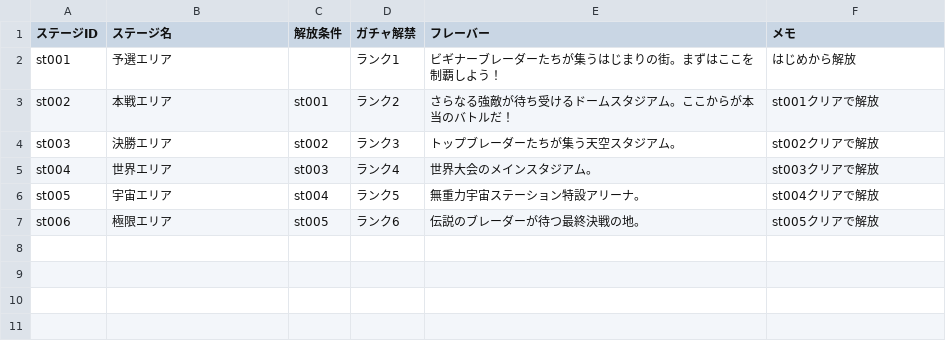
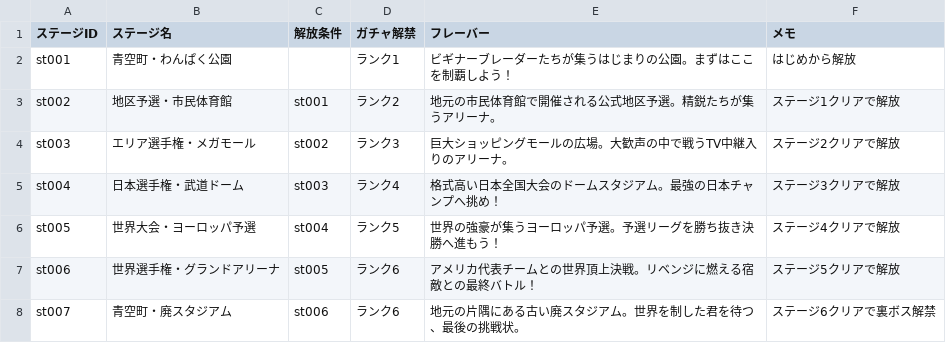
Before and after one commit to k9w-code/Spinning-Crush, a CSV file: public/sheets/ステージマスタ.csv, drawn as a sheet; the diff names each change by its address in the sheet, - before the commit and + after, or states it on an @@ line.

```diff
--- a/public/sheets/ステージマスタ.csv
+++ b/public/sheets/ステージマスタ.csv
-B2 (ステージ名): 予選エリア
+B2 (ステージ名): 青空町・わんぱく公園
-E2 (フレーバー): ビギナーブレーダーたちが集うはじまりの街。まずはここを制覇しよう！
+E2 (フレーバー): ビギナーブレーダーたちが集うはじまりの公園。まずはここを制覇しよう！
-B3 (ステージ名): 本戦エリア
+B3 (ステージ名): 地区予選・市民体育館
-E3 (フレーバー): さらなる強敵が待ち受けるドームスタジアム。ここからが本当のバトルだ！
+E3 (フレーバー): 地元の市民体育館で開催される公式地区予選。精鋭たちが集うアリーナ。
-F3 (メモ): st001クリアで解放
+F3 (メモ): ステージ1クリアで解放
-B4 (ステージ名): 決勝エリア
+B4 (ステージ名): エリア選手権・メガモール
-E4 (フレーバー): トップブレーダーたちが集う天空スタジアム。
+E4 (フレーバー): 巨大ショッピングモールの広場。大歓声の中で戦うTV中継入りのアリーナ。
-F4 (メモ): st002クリアで解放
+F4 (メモ): ステージ2クリアで解放
-B5 (ステージ名): 世界エリア
+B5 (ステージ名): 日本選手権・武道ドーム
-E5 (フレーバー): 世界大会のメインスタジアム。
+E5 (フレーバー): 格式高い日本全国大会のドームスタジアム。最強の日本チャンプへ挑め！
-F5 (メモ): st003クリアで解放
+F5 (メモ): ステージ3クリアで解放
-B6 (ステージ名): 宇宙エリア
+B6 (ステージ名): 世界大会・ヨーロッパ予選
-E6 (フレーバー): 無重力宇宙ステーション特設アリーナ。
+E6 (フレーバー): 世界の強豪が集うヨーロッパ予選。予選リーグを勝ち抜き決勝へ進もう！
-F6 (メモ): st004クリアで解放
+F6 (メモ): ステージ4クリアで解放
-B7 (ステージ名): 極限エリア
+B7 (ステージ名): 世界選手権・グランドアリーナ
-E7 (フレーバー): 伝説のブレーダーが待つ最終決戦の地。
+E7 (フレーバー): アメリカ代表チームとの世界頂上決戦。リベンジに燃える宿敵との最終バトル！
-F7 (メモ): st005クリアで解放
+F7 (メモ): ステージ5クリアで解放
+row 8: st007 | 青空町・廃スタジアム | st006 | ランク6 | 地元の片隅にある古い廃スタジアム。世界を制した君を待つ、最後の挑戦状。 | ステージ6クリアで裏ボス解禁
```
Also changed, not shown: public/sheets/エネミーマスタ.csv, public/sheets/パーツマスタ.csv, 2 other files.
